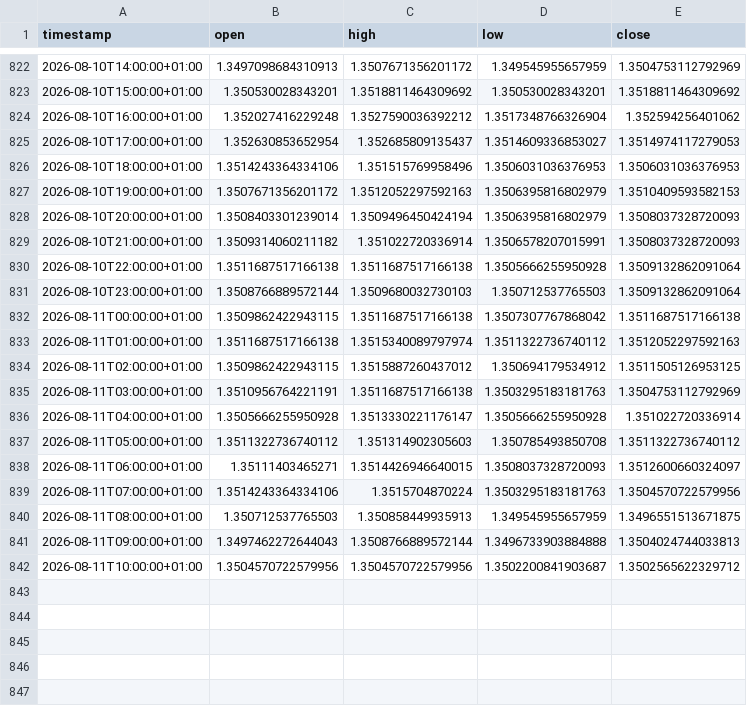
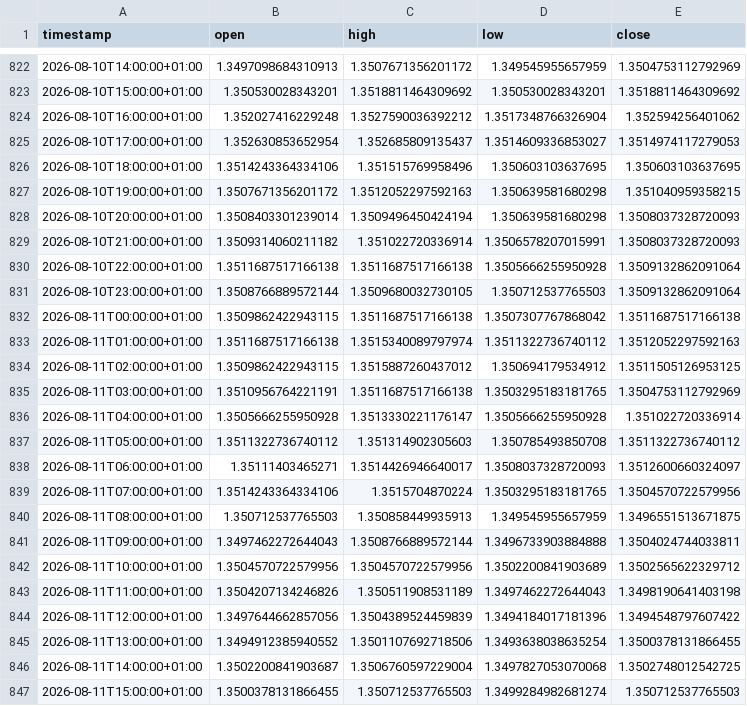
Before and after one commit to daniel17857-web/tide-paper-trader, a CSV file: data/fx_GBPUSD_1h.csv, drawn as a sheet; only a part is shown, gaps mark what is left out.

```diff
--- a/data/fx_GBPUSD_1h.csv
+++ b/data/fx_GBPUSD_1h.csv
@@ -825,8 +825,8 @@ timestamp,open,high,low,close
 2026-08-10T17:00:00+01:00,1.352630853652954,1.352685809135437,1.3514609336853027,1.3514974117279053
-2026-08-10T18:00:00+01:00,1.3514243364334106,1.351515769958496,1.3506031036376953,1.3506031036376953
-2026-08-10T19:00:00+01:00,1.3507671356201172,1.3512052297592163,1.3506395816802979,1.3510409593582153
-2026-08-10T20:00:00+01:00,1.3508403301239014,1.3509496450424194,1.3506395816802979,1.3508037328720093
+2026-08-10T18:00:00+01:00,1.3514243364334106,1.351515769958496,1.350603103637695,1.350603103637695
+2026-08-10T19:00:00+01:00,1.3507671356201172,1.3512052297592163,1.350639581680298,1.351040959358215
+2026-08-10T20:00:00+01:00,1.3508403301239014,1.3509496450424194,1.350639581680298,1.3508037328720093
 2026-08-10T21:00:00+01:00,1.3509314060211182,1.351022720336914,1.3506578207015991,1.3508037328720093
 2026-08-10T22:00:00+01:00,1.3511687517166138,1.3511687517166138,1.3505666255950928,1.3509132862091064
-2026-08-10T23:00:00+01:00,1.3508766889572144,1.3509680032730103,1.350712537765503,1.3509132862091064
+2026-08-10T23:00:00+01:00,1.3508766889572144,1.3509680032730105,1.350712537765503,1.3509132862091064
 2026-08-11T00:00:00+01:00,1.3509862422943115,1.3511687517166138,1.3507307767868042,1.3511687517166138
@@ -834,9 +834,14 @@ timestamp,open,high,low,close
 2026-08-11T02:00:00+01:00,1.3509862422943115,1.3515887260437012,1.350694179534912,1.3511505126953125
-2026-08-11T03:00:00+01:00,1.3510956764221191,1.3511687517166138,1.3503295183181763,1.3504753112792969
+2026-08-11T03:00:00+01:00,1.3510956764221191,1.3511687517166138,1.3503295183181765,1.3504753112792969
 2026-08-11T04:00:00+01:00,1.3505666255950928,1.3513330221176147,1.3505666255950928,1.351022720336914
 2026-08-11T05:00:00+01:00,1.3511322736740112,1.351314902305603,1.350785493850708,1.3511322736740112
-2026-08-11T06:00:00+01:00,1.35111403465271,1.3514426946640015,1.3508037328720093,1.3512600660324097
-2026-08-11T07:00:00+01:00,1.3514243364334106,1.3515704870224,1.3503295183181763,1.3504570722579956
+2026-08-11T06:00:00+01:00,1.35111403465271,1.3514426946640017,1.3508037328720093,1.3512600660324097
+2026-08-11T07:00:00+01:00,1.3514243364334106,1.3515704870224,1.3503295183181765,1.3504570722579956
 2026-08-11T08:00:00+01:00,1.350712537765503,1.350858449935913,1.349545955657959,1.3496551513671875
-2026-08-11T09:00:00+01:00,1.3497462272644043,1.3508766889572144,1.3496733903884888,1.3504024744033813
-2026-08-11T10:00:00+01:00,1.3504570722579956,1.3504570722579956,1.3502200841903687,1.3502565622329712
+2026-08-11T09:00:00+01:00,1.3497462272644043,1.3508766889572144,1.3496733903884888,1.3504024744033811
+2026-08-11T10:00:00+01:00,1.3504570722579956,1.3504570722579956,1.3502200841903689,1.3502565622329712
+2026-08-11T11:00:00+01:00,1.3504207134246826,1.350511908531189,1.3497462272644043,1.3498190641403198
+2026-08-11T12:00:00+01:00,1.3497644662857056,1.3504389524459839,1.3494184017181396,1.3494548797607422
+2026-08-11T13:00:00+01:00,1.3494912385940552,1.3501107692718506,1.3493638038635254,1.3500378131866455
+2026-08-11T14:00:00+01:00,1.3502200841903687,1.3506760597229004,1.3497827053070068,1.3502748012542725
+2026-08-11T15:00:00+01:00,1.3500378131866455,1.350712537765503,1.3499284982681274,1.350712537765503
```
Also changed, not shown: data/fx_AUDUSD_1h.csv, data/fx_EURUSD_1h.csv, 5 other files.
